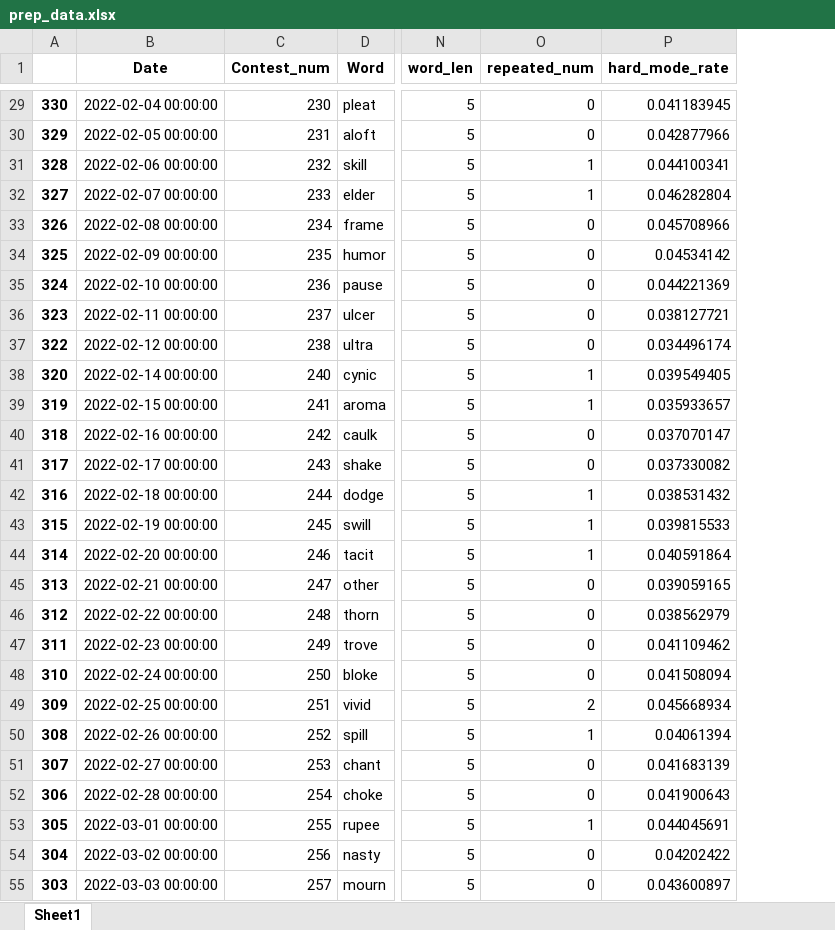
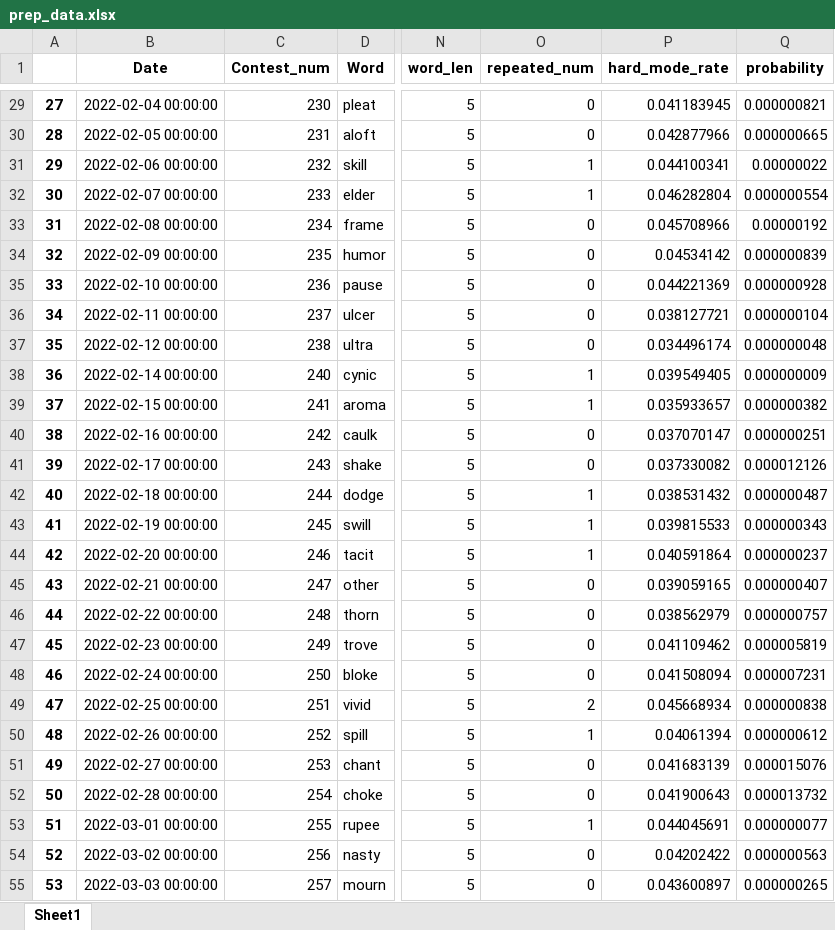
Before and after one commit to hthuz/mcm23, an Excel workbook: prep_data.xlsx, sheet Sheet1, drawn as a sheet; only a part is shown, gaps mark what is left out; values as stored, in another font and other column widths than the file's, no borders; the diff covers the shown part only; the diff names each change by its address in the sheet, - before the commit and + after, or states it on an @@ line.

Commit message:
add probability to data table

```diff
--- a/prep_data.xlsx (sheet Sheet1)
+++ b/prep_data.xlsx (sheet Sheet1)
+column Q (probability), rows 29-55: 0.000000821 | 0.000000665 | 0.00000022 | 0.000000554 | 0.00000192 | 0.000000839 | 0.000000928 | 0.000000104 | 0.000000048 | 0.000000009 | 0.000000382 | 0.000000251 | 0.000012126 | 0.000000487 | 0.000000343 | 0.000000237 | 0.000000407 | 0.000000757 | 0.000005819 | 0.000007231 | 0.000000838 | 0.000000612 | 0.000015076 | 0.000013732 | 0.000000077 | 0.000000563 | 0.000000265
-A29: 330
+A29: 27
-A30: 329
+A30: 28
-A31: 328
+A31: 29
-A32: 327
+A32: 30
-A33: 326
+A33: 31
-A34: 325
+A34: 32
-A35: 324
+A35: 33
-A36: 323
+A36: 34
-A37: 322
+A37: 35
-A38: 320
+A38: 36
-A39: 319
+A39: 37
-A40: 318
+A40: 38
-A41: 317
+A41: 39
-A42: 316
+A42: 40
-A43: 315
+A43: 41
-A44: 314
+A44: 42
-A45: 313
+A45: 43
-A46: 312
+A46: 44
-A47: 311
+A47: 45
-A48: 310
+A48: 46
-A49: 309
+A49: 47
-A50: 308
+A50: 48
-A51: 307
+A51: 49
-A52: 306
+A52: 50
-A53: 305
+A53: 51
-A54: 304
+A54: 52
-A55: 303
+A55: 53
```
Also changed, not shown: 326 edited cells elsewhere in this sheet, 1 other file.
